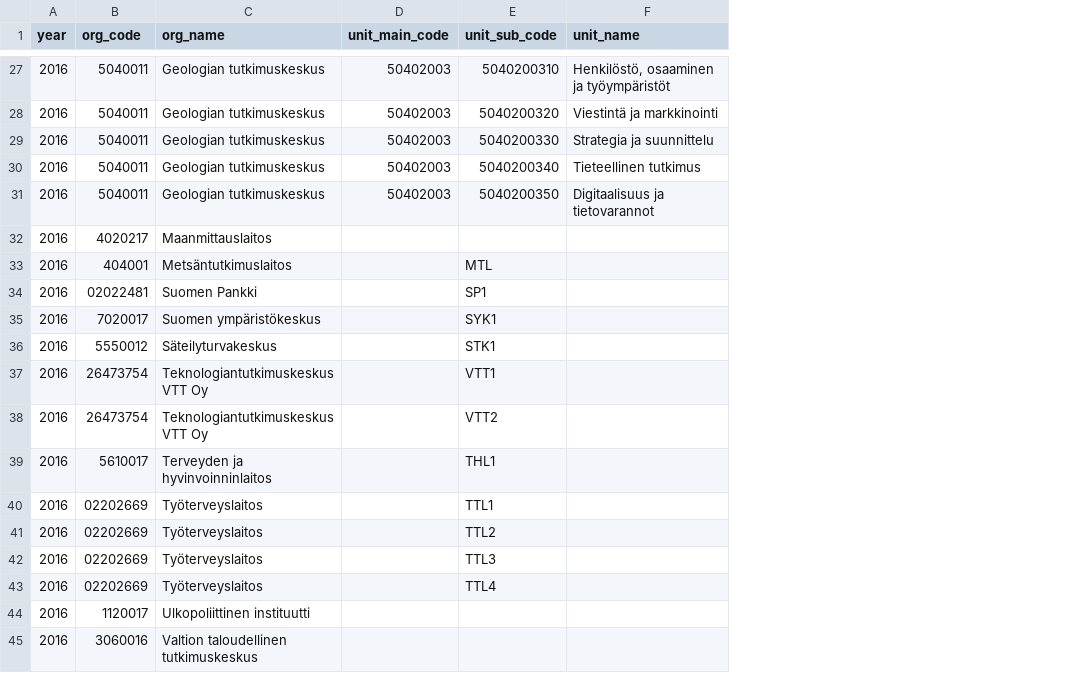
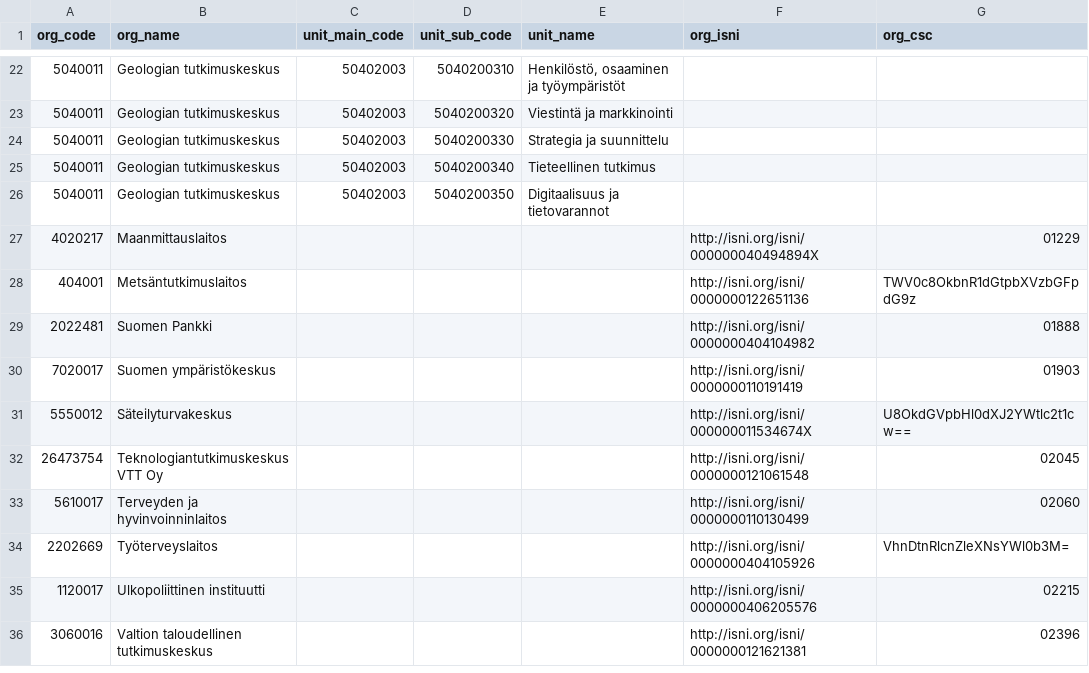
Before and after one commit to CSCfi/metax-ops, a CSV file: ansible/roles/elasticsearch/files/metax-refdata-indexer/resources/organizations/research_organizations.csv, drawn as a sheet; only a part is shown, gaps mark what is left out; removed rows and columns are numbered as before the commit, all else as after; the diff covers the shown part only; the diff names each change by its address in the sheet, - before the commit and + after, or states it on an @@ line.

Commit message:
CSCMETAX-142 && CSCMETAX-162: [ADD] ISNIs and CSC LDAP CNs added to root level organizations in organization csv data. Indexing for the new data implemented.

```diff
--- a/ansible/roles/elasticsearch/files/metax-refdata-indexer/resources/organizations/research_organizations.csv
+++ b/ansible/roles/elasticsearch/files/metax-refdata-indexer/resources/organizations/research_organizations.csv
-column A (year), rows 27-33: all 2016; rows 35-37: all 2016; row 39: 2016; rows 44-45: 2016 | 2016
+column F (org_isni), rows 27-28: http://isni.org/isni/000000040494894X | http://isni.org/isni/0000000122651136; rows 30-33: http://isni.org/isni/0000000110191419 | http://isni.org/isni/000000011534674X | http://isni.org/isni/0000000121061548 | http://isni.org/isni/0000000110130499; rows 35-36: http://isni.org/isni/0000000406205576 | http://isni.org/isni/0000000121621381
+column G (org_csc), rows 27-28: 01229 | TWV0c8OkbnR1dGtpbXVzbGFpdG9z; rows 30-33: 01903 | U8OkdGVpbHl0dXJ2YWtlc2t1cw== | 02045 | 02060; rows 35-36: 02215 | 02396
-D28 (unit_sub_code): MTL
+D28 (unit_sub_code): (empty)
-row 34: 2016 | 02022481 | Suomen Pankki |  | SP1
+row 29: 2022481 | Suomen Pankki |  |  |  | http://isni.org/isni/0000000404104982 | 01888
-D30 (unit_sub_code): SYK1
+D30 (unit_sub_code): (empty)
-D31 (unit_sub_code): STK1
+D31 (unit_sub_code): (empty)
-D32 (unit_sub_code): VTT1
+D32 (unit_sub_code): (empty)
-row 38: 2016 | 26473754 | Teknologiantutkimuskeskus VTT Oy |  | VTT2
-D33 (unit_sub_code): THL1
+D33 (unit_sub_code): (empty)
-row 40: 2016 | 02202669 | Työterveyslaitos |  | TTL1
-row 41: 2016 | 02202669 | Työterveyslaitos |  | TTL2
-row 42: 2016 | 02202669 | Työterveyslaitos |  | TTL3
-row 43: 2016 | 02202669 | Työterveyslaitos |  | TTL4
+row 34: 2202669 | Työterveyslaitos |  |  |  | http://isni.org/isni/0000000404105926 | VhnDtnRlcnZleXNsYWl0b3M=
```
Also changed, not shown: 5 removed rows and 1 moved row elsewhere in this file, 7 other files.
